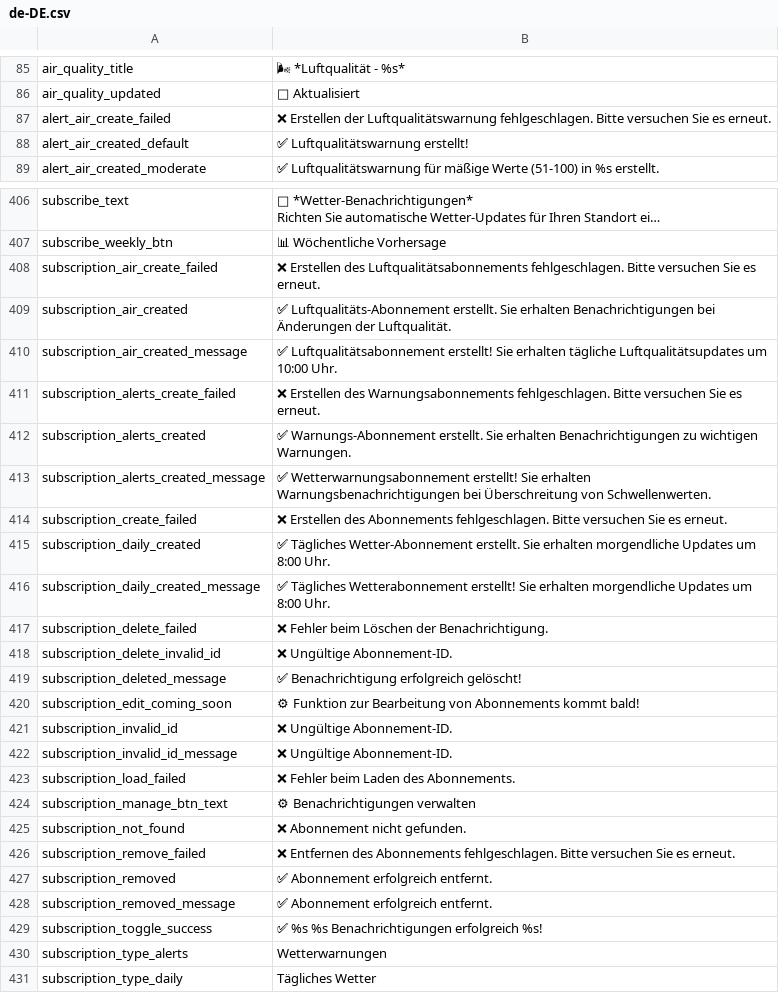
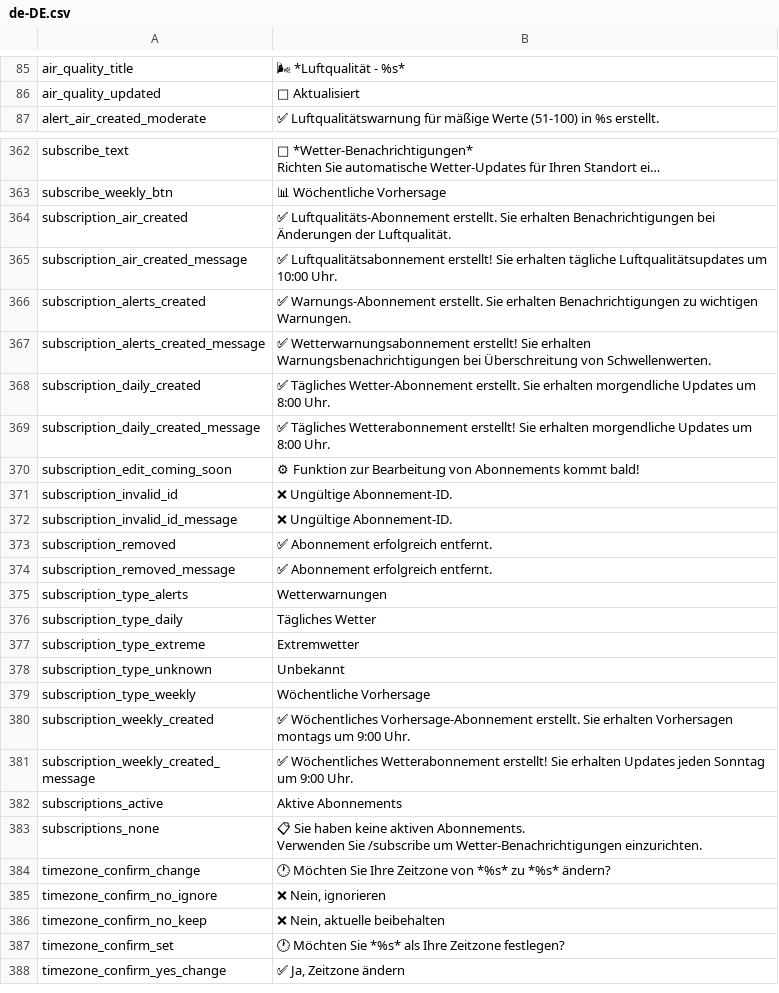
Before and after one commit to valpere/shopogoda, a CSV file: locales/de-DE.csv, drawn as a sheet; only a part is shown, gaps mark what is left out; the shorter side is filled out with more unchanged rows; long unchanged cells end in …; the diff covers the shown part only; the diff names each change by its address in the sheet, - before the commit and + after, or states it on an @@ line.

```diff
--- a/locales/de-DE.csv
+++ b/locales/de-DE.csv
-row 87: alert_air_create_failed | ❌ Erstellen der Luftqualitätswarnung fehlgeschlagen. Bitte versuchen Sie es erneut.
-row 88: alert_air_created_default | ✅ Luftqualitätswarnung erstellt!
-row 408: subscription_air_create_failed | ❌ Erstellen des Luftqualitätsabonnements fehlgeschlagen. Bitte versuchen Sie es erneut.
-row 411: subscription_alerts_create_failed | ❌ Erstellen des Warnungsabonnements fehlgeschlagen. Bitte versuchen Sie es erneut.
-row 414: subscription_create_failed | ❌ Erstellen des Abonnements fehlgeschlagen. Bitte versuchen Sie es erneut.
-row 417: subscription_delete_failed | ❌ Fehler beim Löschen der Benachrichtigung.
-row 418: subscription_delete_invalid_id | ❌ Ungültige Abonnement-ID.
-row 419: subscription_deleted_message | ✅ Benachrichtigung erfolgreich gelöscht!
-row 423: subscription_load_failed | ❌ Fehler beim Laden des Abonnements.
-row 424: subscription_manage_btn_text | ⚙ Benachrichtigungen verwalten
-row 425: subscription_not_found | ❌ Abonnement nicht gefunden.
-row 426: subscription_remove_failed | ❌ Entfernen des Abonnements fehlgeschlagen. Bitte versuchen Sie es erneut.
-row 429: subscription_toggle_success | ✅ %s %s Benachrichtigungen erfolgreich %s!
```
Also changed, not shown: 50 removed rows elsewhere in this file, locales/en-US.csv, locales/es-ES.csv, 8 other files.
